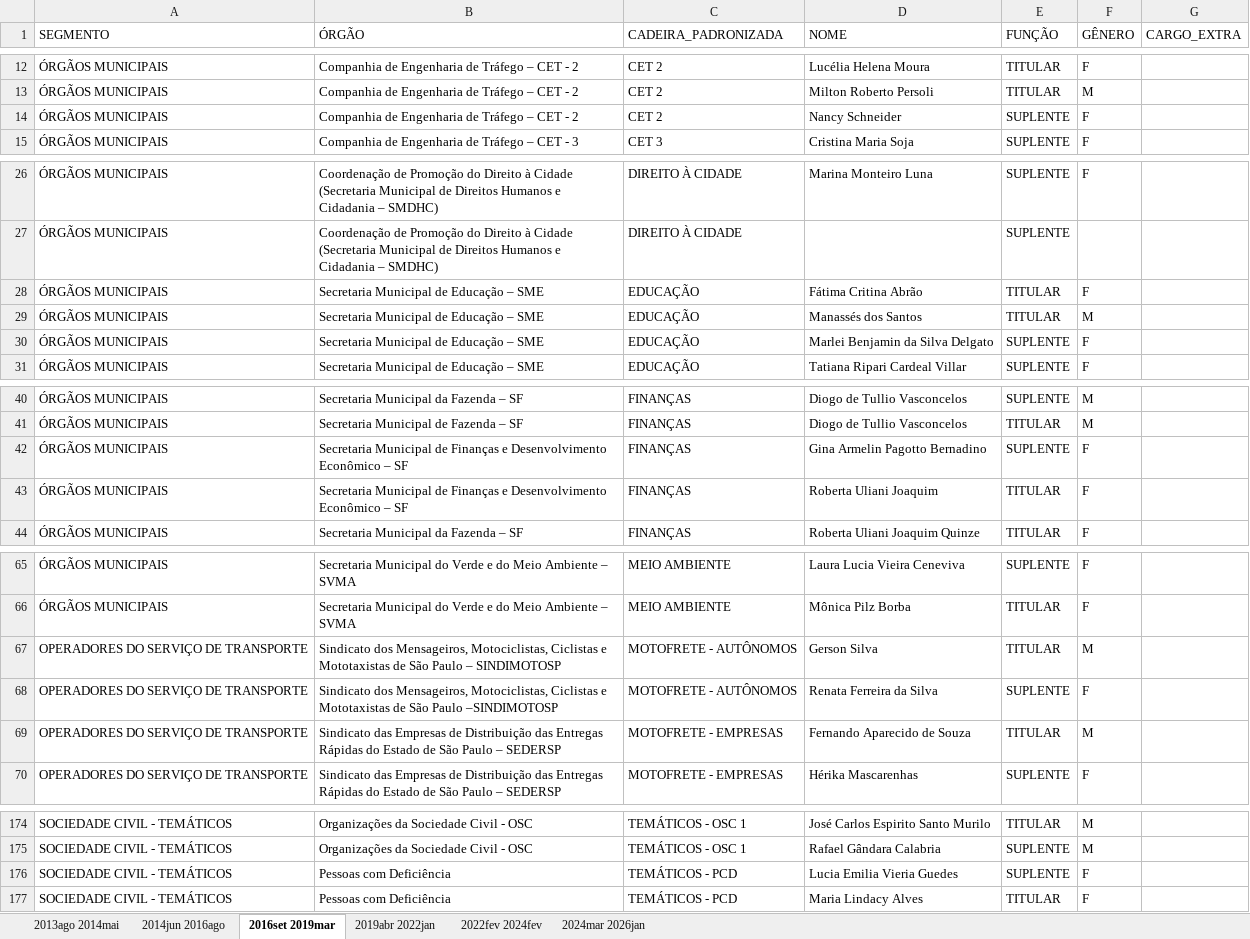
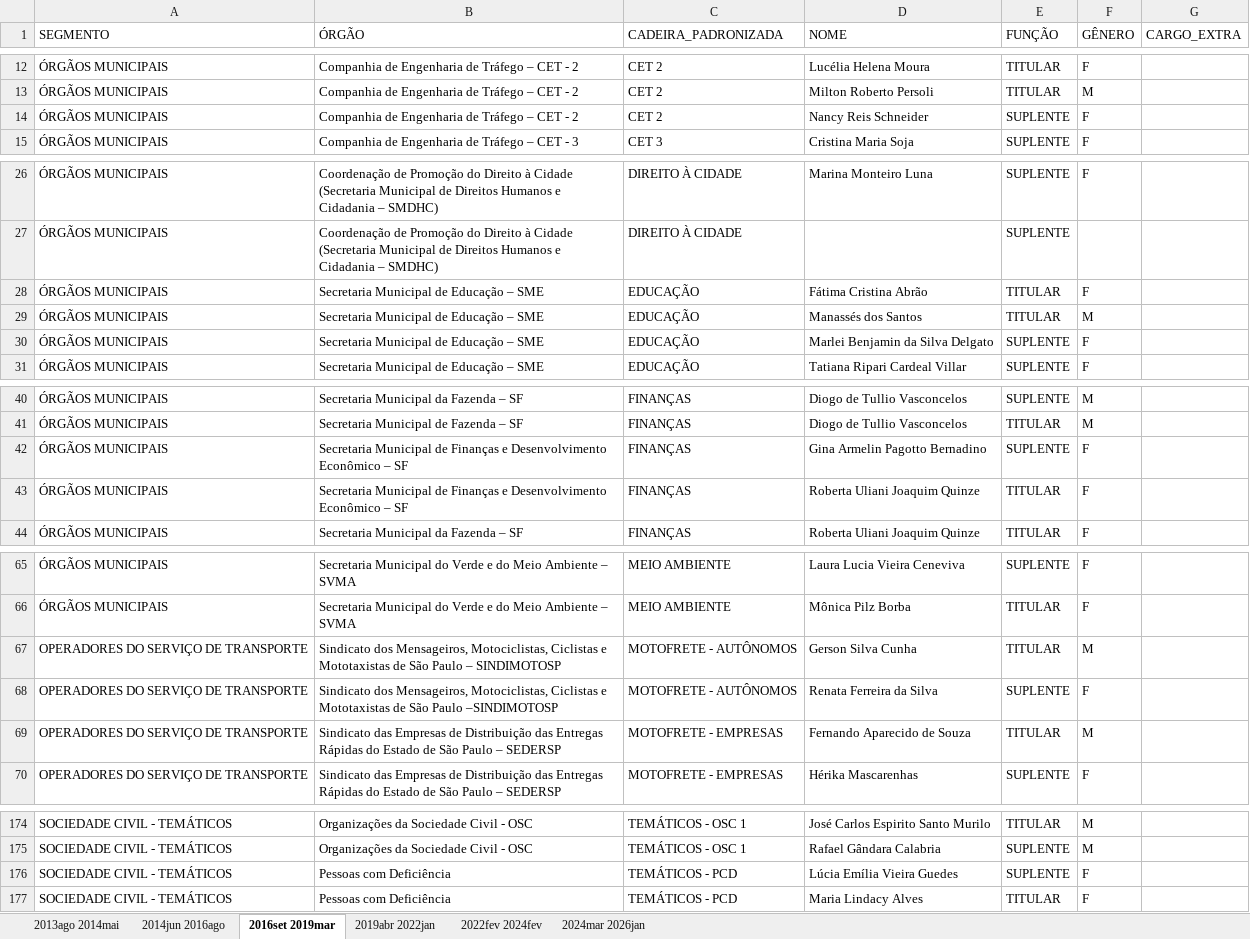
Before and after one commit to giselehbarbosa-dev/CodigoCMTT, an Excel workbook: dados/base_dados/base_mandatosCMTT.xlsx, sheet 2016set 2019mar, drawn as a sheet; only a part is shown, gaps mark what is left out; values as stored, in another font and other column widths than the file's, no borders; the diff covers the shown part only; the diff names each change by its address in the sheet, - before the commit and + after, or states it on an @@ line.

```diff
--- a/dados/base_dados/base_mandatosCMTT.xlsx (sheet 2016set 2019mar)
+++ b/dados/base_dados/base_mandatosCMTT.xlsx (sheet 2016set 2019mar)
-D14 (NOME): Nancy Schneider
+D14 (NOME): Nancy Reis Schneider
-D28 (NOME): Fátima Critina Abrão
+D28 (NOME): Fátima Cristina Abrão
-D43 (NOME): Roberta Uliani Joaquim
+D43 (NOME): Roberta Uliani Joaquim Quinze
-D67 (NOME): Gerson Silva
+D67 (NOME): Gerson Silva Cunha
-D176 (NOME): Lucia Emilia Vieria Guedes
+D176 (NOME): Lúcia Emília Vieira Guedes
```
Also changed, not shown: 1 edited cell elsewhere in this sheet, sheet 2019abr 2022jan, sheet 2022fev 2024fev, sheet 2024mar 2026jan, sheet 2013ago 2014mai, sheet 2014jun 2016ago, 11 other files.
